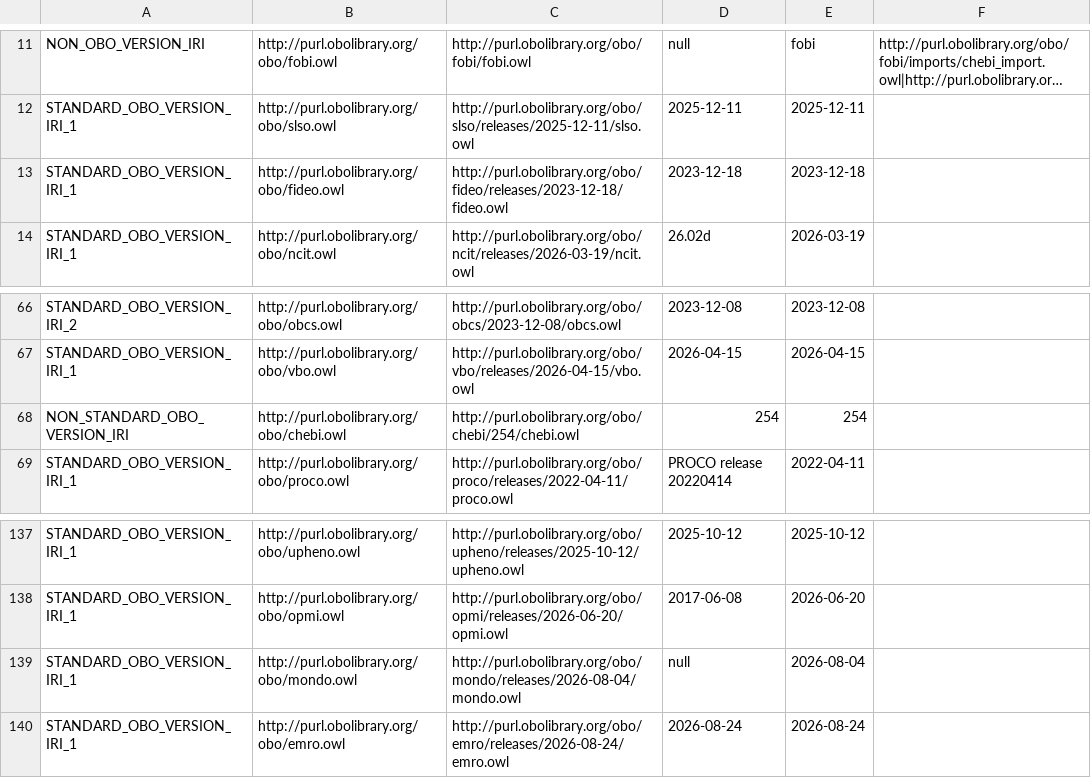
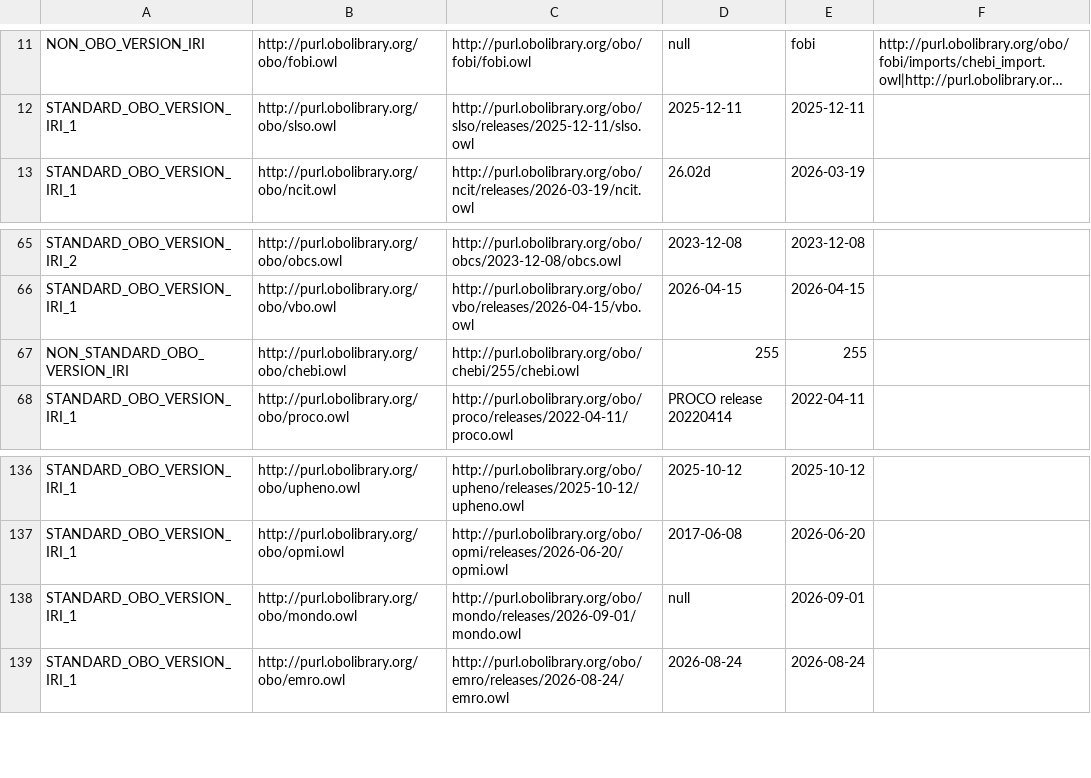
Before and after one commit to psiotwo/ontology-version-extractor, a CSV file: output.csv, drawn as a sheet; only a part is shown, gaps mark what is left out; long unchanged cells end in …; removed rows and columns are numbered as before the commit, all else as after; the diff names each change by its address in the sheet, - before the commit and + after, or states it on an @@ line.

Commit message:
Deploying to gh-pages from @ psiotwo/ontology-version-extractor@96e02d3ea5e347758c50ddc6fabb4a8fdb461bf2 🚀

```diff
--- a/output.csv
+++ b/output.csv
-row 13: STANDARD_OBO_VERSION_IRI_1 | http://purl.obolibrary.org/obo/fideo.owl | http://purl.obolibrary.org/obo/fideo/releases/2023-12-18/fideo.owl | 2023-12-18 | 2023-12-18
-C67: http://purl.obolibrary.org/obo/chebi/254/chebi.owl
+C67: http://purl.obolibrary.org/obo/chebi/255/chebi.owl
-D67: 254
+D67: 255
-E67: 254
+E67: 255
-C138: http://purl.obolibrary.org/obo/mondo/releases/2026-08-04/mondo.owl
+C138: http://purl.obolibrary.org/obo/mondo/releases/2026-09-01/mondo.owl
-E138: 2026-08-04
+E138: 2026-09-01
```
Also changed, not shown: 2 other files.
